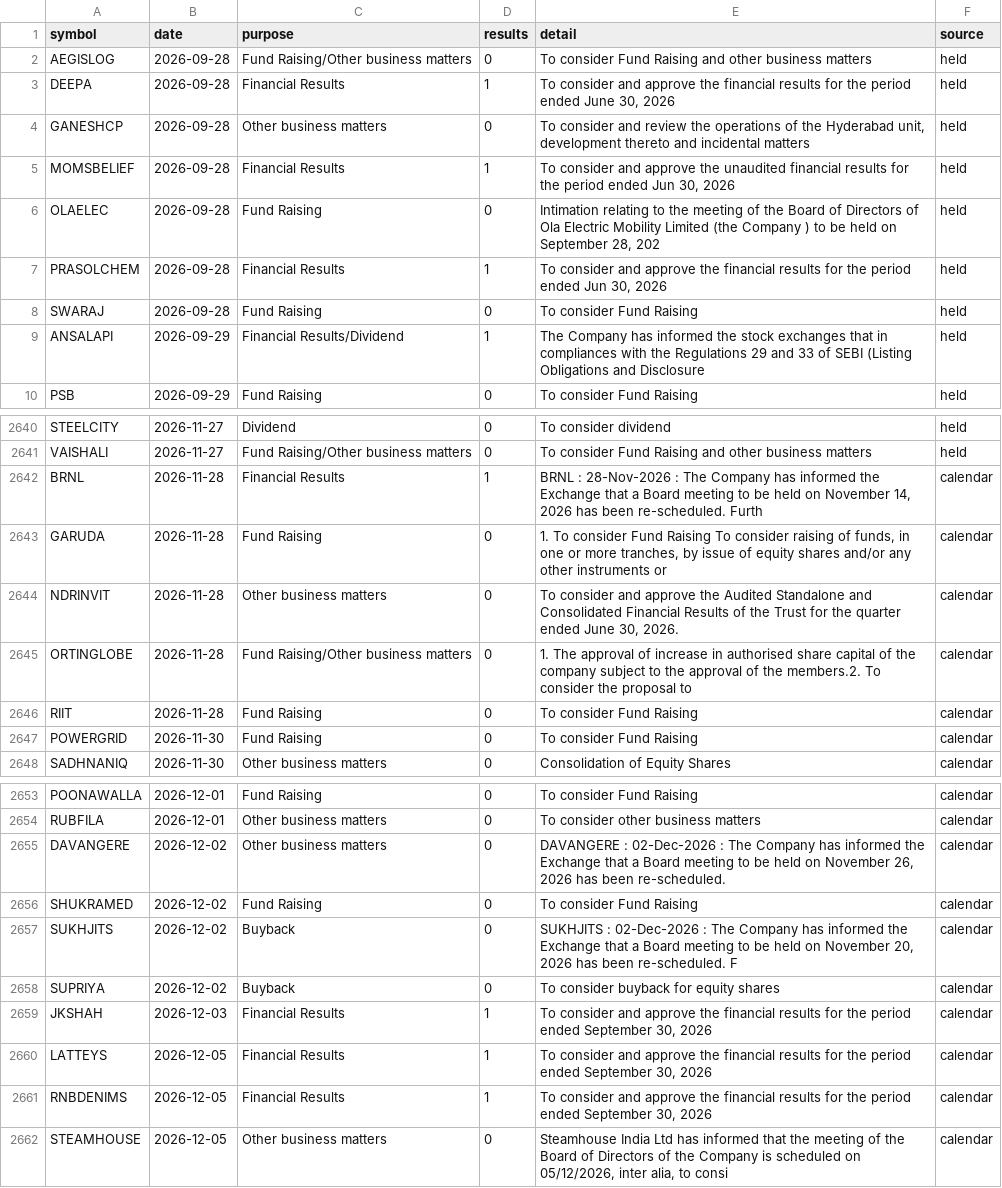
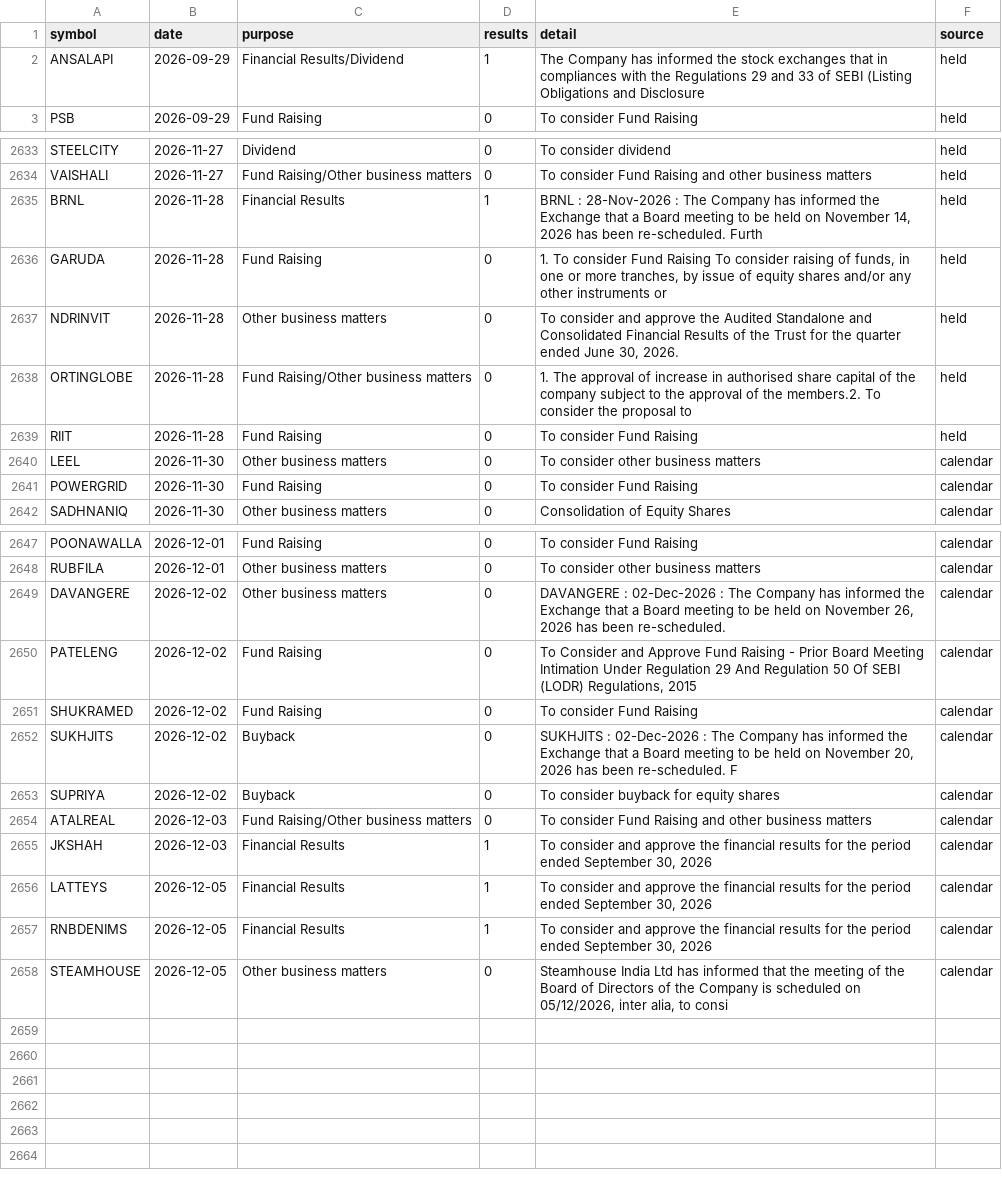
Before and after one commit to Pareshking/Paresh, a CSV file: data/results_calendar.csv, drawn as a sheet; only a part is shown, gaps mark what is left out.

```diff
--- a/data/results_calendar.csv
+++ b/data/results_calendar.csv
@@ -1,9 +1,2 @@
 symbol,date,purpose,results,detail,source
-AEGISLOG,2026-09-28,Fund Raising/Other business matters,0,To consider Fund Raising and other business matters,held
-DEEPA,2026-09-28,Financial Results,1,"To consider and approve the financial results for the period ended June 30, 2026",held
-GANESHCP,2026-09-28,Other business matters,0,"To consider and review the operations of the Hyderabad unit, development thereto and incidental matters",held
-MOMSBELIEF,2026-09-28,Financial Results,1,"To consider and approve the unaudited financial results for the period ended Jun 30, 2026",held
-OLAELEC,2026-09-28,Fund Raising,0,"Intimation relating to the meeting of the Board of Directors of Ola Electric Mobility Limited (the Company ) to be held on September 28, 202",held
-PRASOLCHEM,2026-09-28,Financial Results,1,"To consider and approve the financial results for the period ended Jun 30, 2026",held
-SWARAJ,2026-09-28,Fund Raising,0,To consider Fund Raising,held
 ANSALAPI,2026-09-29,Financial Results/Dividend,1,The Company has informed the stock exchanges that in compliances with the Regulations 29 and 33 of SEBI (Listing Obligations and Disclosure ,held
@@ -2641,7 +2634,8 @@ STEELCITY,2026-11-27,Dividend,0,To consider dividend,held
 VAISHALI,2026-11-27,Fund Raising/Other business matters,0,To consider Fund Raising and other business matters,held
-BRNL,2026-11-28,Financial Results,1,"BRNL : 28-Nov-2026 : The Company has informed the Exchange that a Board meeting to be held on November 14, 2026 has been re-scheduled. Furth",calendar
-GARUDA,2026-11-28,Fund Raising,0,"1. To consider Fund Raising To consider raising of funds, in one or more tranches, by issue of equity shares and/or any other instruments or",calendar
-NDRINVIT,2026-11-28,Other business matters,0,"To consider and approve the Audited Standalone and Consolidated Financial Results of the Trust for the quarter ended June 30, 2026.",calendar
-ORTINGLOBE,2026-11-28,Fund Raising/Other business matters,0,1. The approval of increase in authorised share capital of the company subject to the approval of the members.2. To consider the proposal to,calendar
-RIIT,2026-11-28,Fund Raising,0,To consider Fund Raising,calendar
+BRNL,2026-11-28,Financial Results,1,"BRNL : 28-Nov-2026 : The Company has informed the Exchange that a Board meeting to be held on November 14, 2026 has been re-scheduled. Furth",held
+GARUDA,2026-11-28,Fund Raising,0,"1. To consider Fund Raising To consider raising of funds, in one or more tranches, by issue of equity shares and/or any other instruments or",held
+NDRINVIT,2026-11-28,Other business matters,0,"To consider and approve the Audited Standalone and Consolidated Financial Results of the Trust for the quarter ended June 30, 2026.",held
+ORTINGLOBE,2026-11-28,Fund Raising/Other business matters,0,1. The approval of increase in authorised share capital of the company subject to the approval of the members.2. To consider the proposal to,held
+RIIT,2026-11-28,Fund Raising,0,To consider Fund Raising,held
+LEEL,2026-11-30,Other business matters,0,To consider other business matters,calendar
 POWERGRID,2026-11-30,Fund Raising,0,To consider Fund Raising,calendar
@@ -2655,2 +2649,3 @@ RUBFILA,2026-12-01,Other business matters,0,To consider other business matters,c
 DAVANGERE,2026-12-02,Other business matters,0,"DAVANGERE : 02-Dec-2026 : The Company has informed the Exchange that a Board meeting to be held on November 26, 2026 has been re-scheduled. ",calendar
+PATELENG,2026-12-02,Fund Raising,0,"To Consider and Approve Fund Raising - Prior Board Meeting Intimation Under Regulation 29 And Regulation 50 Of SEBI (LODR) Regulations, 2015",calendar
 SHUKRAMED,2026-12-02,Fund Raising,0,To consider Fund Raising,calendar
@@ -2658,2 +2653,3 @@ SUKHJITS,2026-12-02,Buyback,0,"SUKHJITS : 02-Dec-2026 : The Company has informed
 SUPRIYA,2026-12-02,Buyback,0,To consider buyback for equity shares,calendar
+ATALREAL,2026-12-03,Fund Raising/Other business matters,0,To consider Fund Raising and other business matters,calendar
 JKSHAH,2026-12-03,Financial Results,1,"To consider and approve the financial results for the period ended September 30, 2026",calendar
```
Also changed, not shown: 1 other file.
